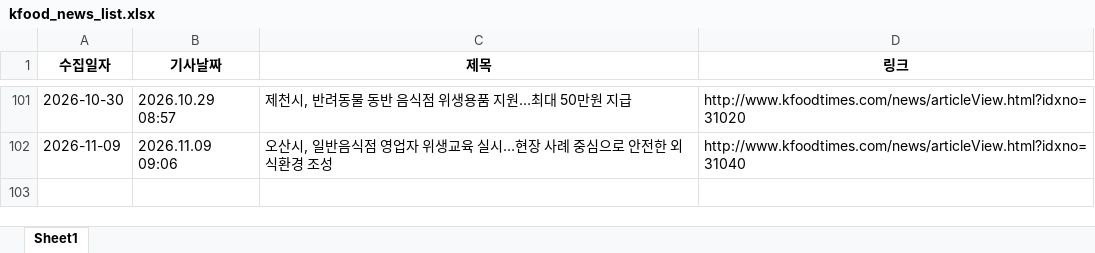
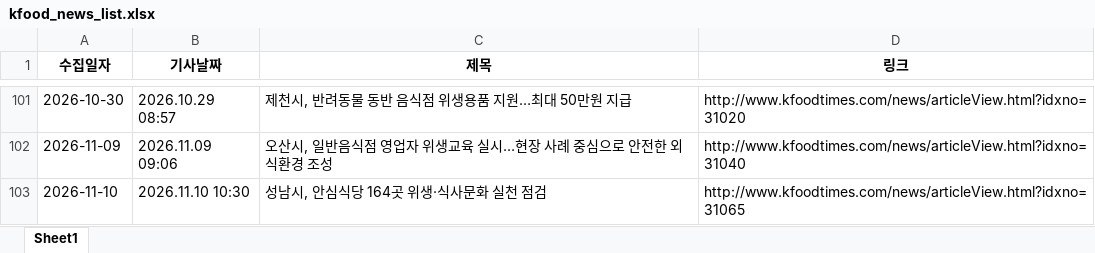
Before and after one commit to nicenajk/Kfood_news, an Excel workbook: kfood_news_list.xlsx, sheet Sheet1, drawn as a sheet; only a part is shown, gaps mark what is left out; values as stored, in another font and other column widths than the file's, no borders; the diff names each change by its address in the sheet, - before the commit and + after, or states it on an @@ line.

```diff
--- a/kfood_news_list.xlsx (sheet Sheet1)
+++ b/kfood_news_list.xlsx (sheet Sheet1)
+row 103: 2026-11-10 | 2026.11.10 10:30 | 성남시, 안심식당 164곳 위생·식사문화 실천 점검 | http://www.kfoodtimes.com/news/articleView.html?idxno=31065
```
